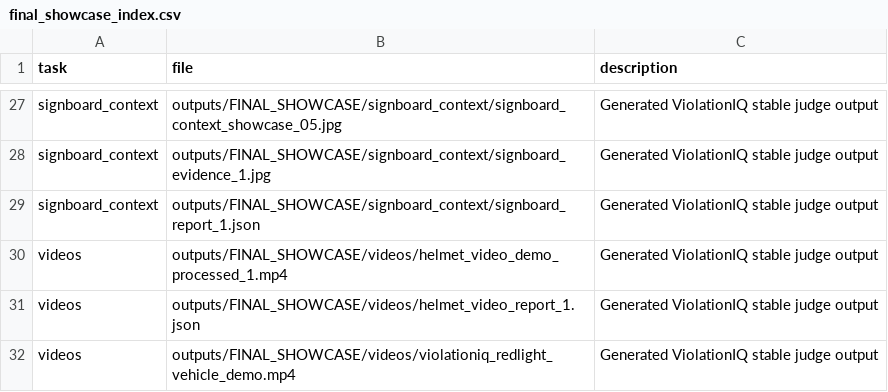
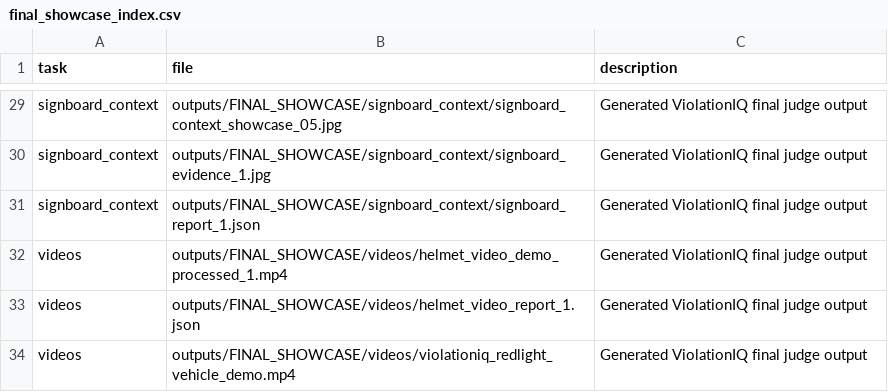
Before and after one commit to Hrithikcrick/ViolationIQ, a CSV file: outputs/FINAL_SHOWCASE/final_showcase_index.csv, drawn as a sheet; only a part is shown, gaps mark what is left out; addresses are those after the commit; the diff covers the shown part only; the diff names each change by its address in the sheet, - before the commit and + after, or states it on an @@ line.

```diff
--- a/outputs/FINAL_SHOWCASE/final_showcase_index.csv
+++ b/outputs/FINAL_SHOWCASE/final_showcase_index.csv
-C29:C34 (description): Generated ViolationIQ stable judge output
+C29:C34 (description): Generated ViolationIQ final judge output
```
Also changed, not shown: 2 added rows and 25 edited cells elsewhere in this file, 6 other files.
